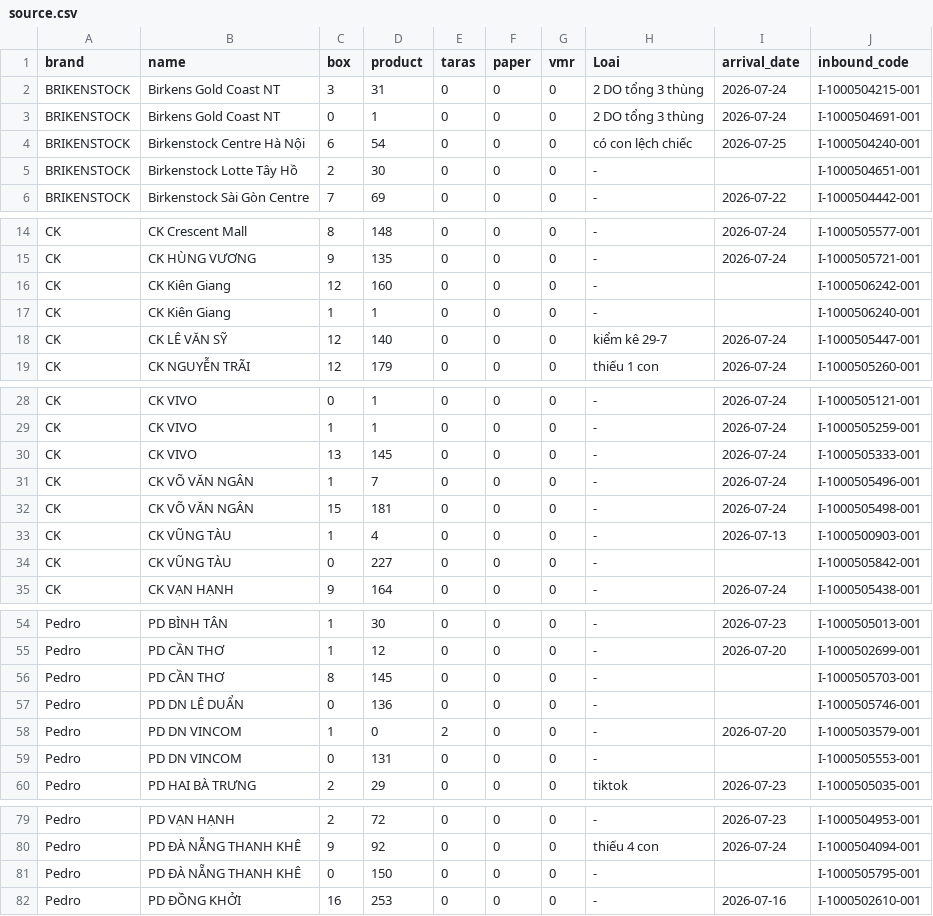
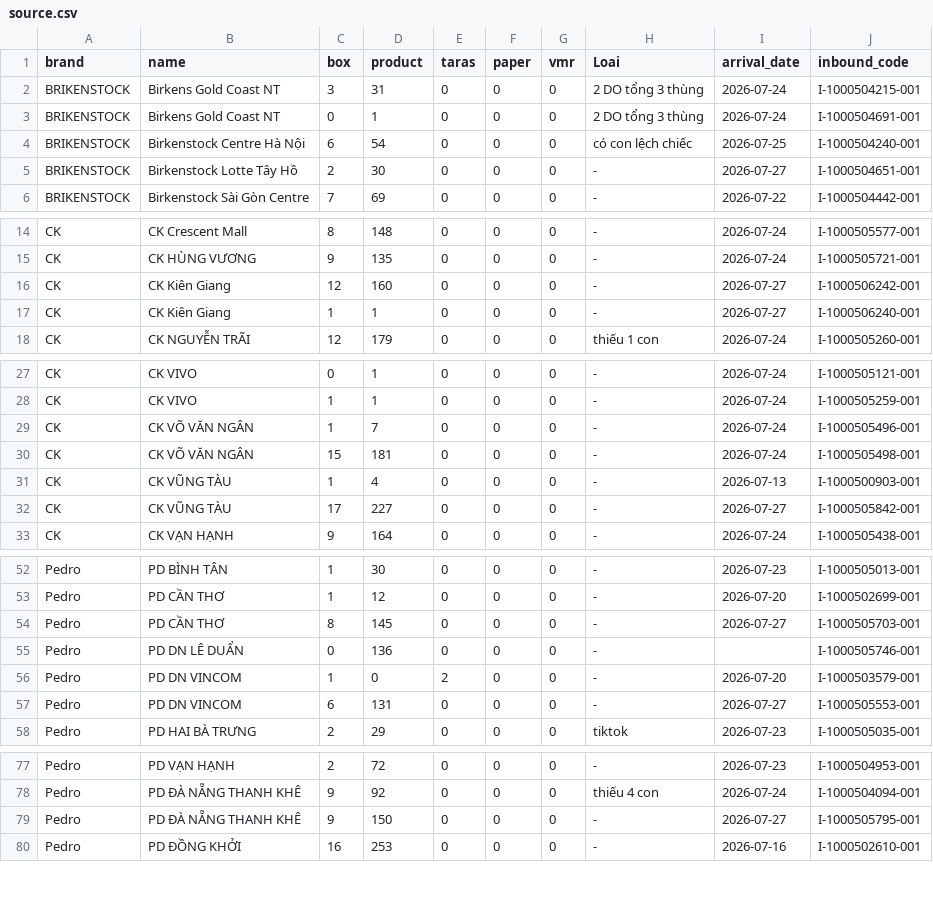
Before and after one commit to thuanmaison113-boop/newinbound, a CSV file: source.csv, drawn as a sheet; only a part is shown, gaps mark what is left out; the diff covers the shown part only.

Commit message:
Add files via upload

```diff
--- a/source.csv
+++ b/source.csv
@@ -4,3 +4,3 @@ BRIKENSTOCK,Birkens Gold Coast NT,0,1,0,0,0,"2 DO tổng 3 thùng","2026-07-24",
 BRIKENSTOCK,Birkenstock Centre Hà Nội,6,54,0,0,0,có con lệch chiếc,"2026-07-25",I-1000504240-001
-BRIKENSTOCK,Birkenstock Lotte Tây Hồ,2,30,0,0,0,-,,I-1000504651-001
+BRIKENSTOCK,Birkenstock Lotte Tây Hồ,2,30,0,0,0,-,"2026-07-27",I-1000504651-001
 BRIKENSTOCK,Birkenstock Sài Gòn Centre,7,69,0,0,0,-,"2026-07-22",I-1000504442-001
@@ -15,5 +15,4 @@ CK,CK Crescent Mall,8,148,0,0,0,-,"2026-07-24",I-1000505577-001
 CK,CK HÙNG VƯƠNG,9,135,0,0,0,-,"2026-07-24",I-1000505721-001
-CK,CK Kiên Giang,12,160,0,0,0,-,,I-1000506242-001
-CK,CK Kiên Giang,1,1,0,0,0,-,,I-1000506240-001
-CK,CK LÊ VĂN SỸ,12,140,0,0,0,kiểm kê 29-7,"2026-07-24",I-1000505447-001
+CK,CK Kiên Giang,12,160,0,0,0,-,"2026-07-27",I-1000506242-001
+CK,CK Kiên Giang,1,1,0,0,0,-,"2026-07-27",I-1000506240-001
 CK,CK NGUYỄN TRÃI,12,179,0,0,0,thiếu 1 con,"2026-07-24",I-1000505260-001
@@ -29,3 +28,2 @@ CK,CK VIVO,0,1,0,0,0,-,"2026-07-24",I-1000505121-001
 CK,CK VIVO,1,1,0,0,0,-,"2026-07-24",I-1000505259-001
-CK,CK VIVO,13,145,0,0,0,-,"2026-07-24",I-1000505333-001
 CK,CK VÕ VĂN NGÂN,1,7,0,0,0,-,"2026-07-24",I-1000505496-001
@@ -33,3 +31,3 @@ CK,CK VÕ VĂN NGÂN,15,181,0,0,0,-,"2026-07-24",I-1000505498-001
 CK,CK VŨNG TÀU,1,4,0,0,0,-,"2026-07-13",I-1000500903-001
-CK,CK VŨNG TÀU,0,227,0,0,0,-,,I-1000505842-001
+CK,CK VŨNG TÀU,17,227,0,0,0,-,"2026-07-27",I-1000505842-001
 CK,CK VẠN HẠNH,9,164,0,0,0,-,"2026-07-24",I-1000505438-001
@@ -55,6 +53,6 @@ Pedro,PD BÌNH TÂN,1,30,0,0,0,-,"2026-07-23",I-1000505013-001
 Pedro,PD CẦN THƠ,1,12,0,0,0,-,"2026-07-20",I-1000502699-001
-Pedro,PD CẦN THƠ,8,145,0,0,0,-,,I-1000505703-001
+Pedro,PD CẦN THƠ,8,145,0,0,0,-,"2026-07-27",I-1000505703-001
 Pedro,PD DN LÊ DUẨN,0,136,0,0,0,-,,I-1000505746-001
 Pedro,PD DN VINCOM,1,0,2,0,0,-,"2026-07-20",I-1000503579-001
-Pedro,PD DN VINCOM,0,131,0,0,0,-,,I-1000505553-001
+Pedro,PD DN VINCOM,6,131,0,0,0,-,"2026-07-27",I-1000505553-001
 Pedro,PD HAI BÀ TRƯNG,2,29,0,0,0,tiktok,"2026-07-23",I-1000505035-001
@@ -80,3 +78,3 @@ Pedro,PD VẠN HẠNH,2,72,0,0,0,-,"2026-07-23",I-1000504953-001
 Pedro,PD ĐÀ NẴNG THANH KHÊ,9,92,0,0,0,thiếu 4 con,"2026-07-24",I-1000504094-001
-Pedro,PD ĐÀ NẴNG THANH KHÊ,0,150,0,0,0,-,,I-1000505795-001
+Pedro,PD ĐÀ NẴNG THANH KHÊ,9,150,0,0,0,-,"2026-07-27",I-1000505795-001
 Pedro,PD ĐỒNG KHỞI,16,253,0,0,0,-,"2026-07-16",I-1000502610-001
```
Also changed, not shown: 1 edited cell elsewhere in this file.
